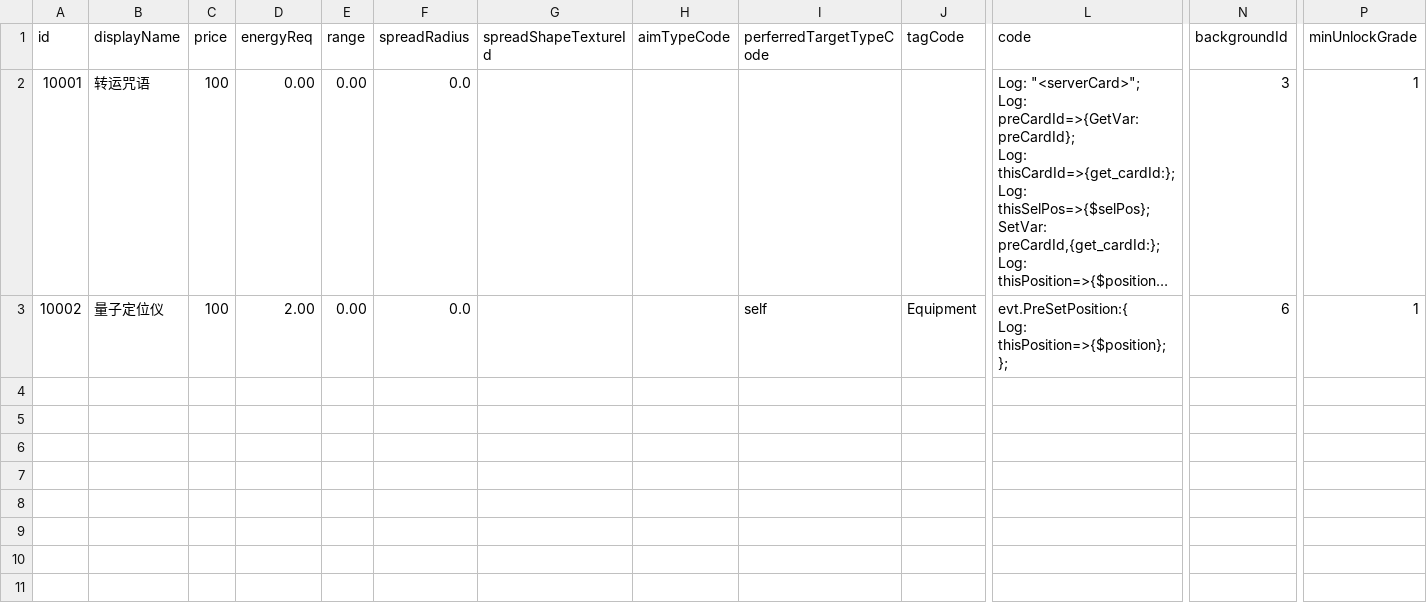
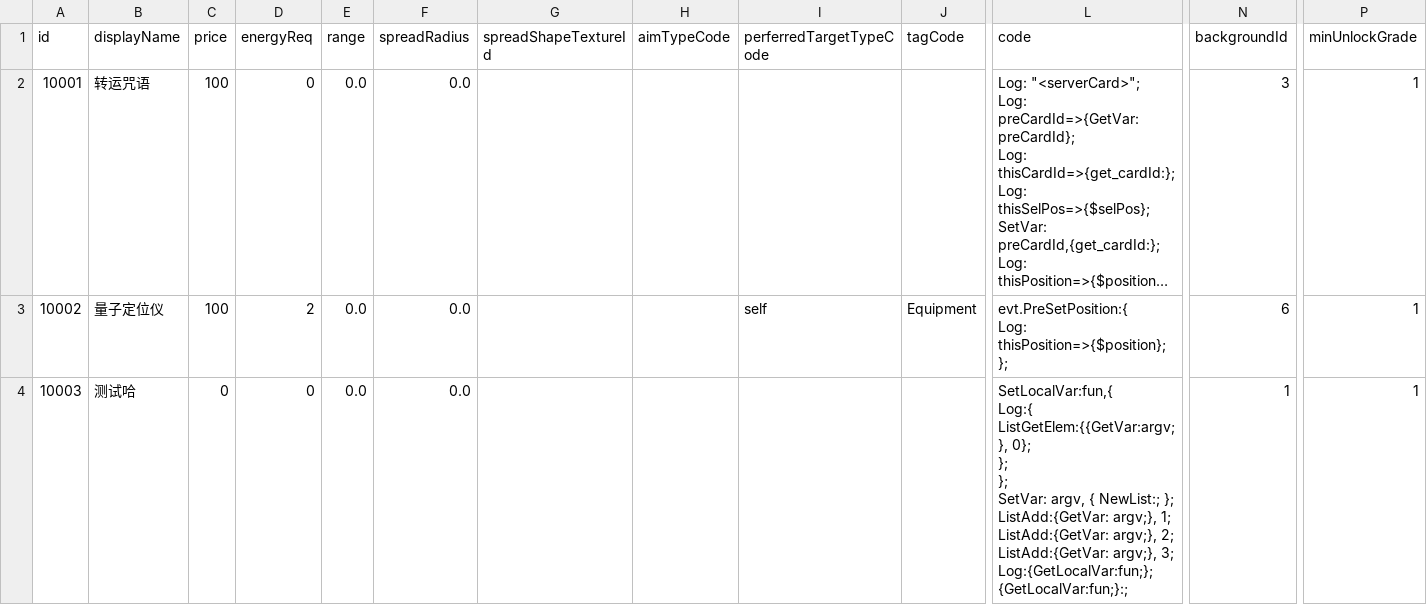
Before and after one commit to NWYLZW/A-Language-IDE, a CSV file: Database/Card.csv, drawn as a sheet; only a part is shown, gaps mark what is left out; long unchanged cells end in …; rows hold the shown columns only; ↵ is a line break in a cell; the diff names each change by its address in the sheet, - before the commit and + after, or states it on an @@ line.

```diff
--- a/Database/Card.csv
+++ b/Database/Card.csv
-D2 (energyReq): 0.00
+D2 (energyReq): 0
-E2:E3 (range): 0.00
+E2:E3 (range): 0.0
-D3 (energyReq): 2.00
+D3 (energyReq): 2
+row 4: 10003 | 测试哈 | 0 | 0 | 0.0 | 0.0 |  |  |  |  | SetLocalVar:fun,{ ↵ Log:{ ↵ ListGetElem:{{GetVar:argv;}, 0}; ↵ }; ↵ }; ↵ SetVar: argv, { NewList:; }; ↵ ListAdd:{GetVar: argv;}, 1; ↵ ListAdd:{GetVar: argv;}, 2; ↵ ListAdd:{GetVar: argv;}, 3; ↵ Log:{GetLocalVar:fun;}; ↵ {GetLocalVar:fun;}:; | 1 | 1
```
Also changed, not shown: 7 other files.
